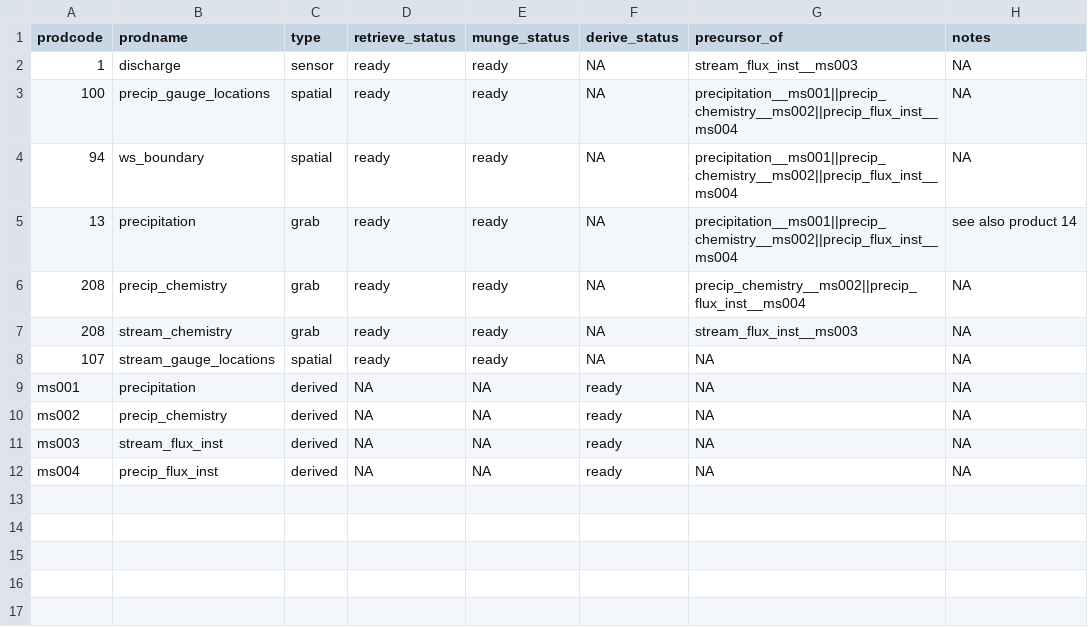
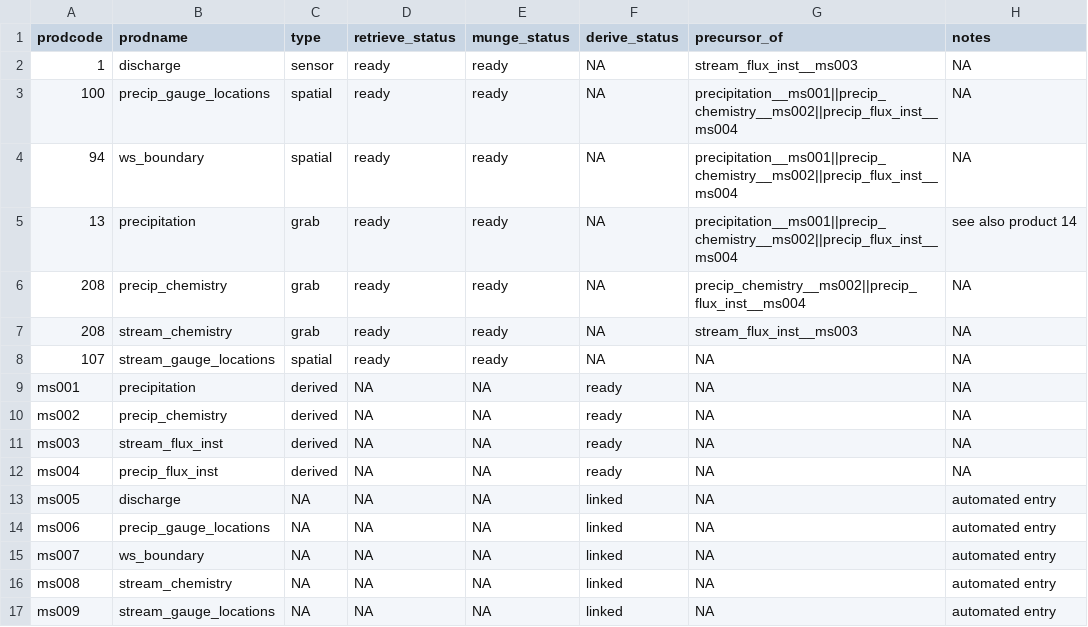
Before and after one commit to MacroSHEDS/data_processing, a CSV file: src/lter/hbef/products.csv, drawn as a sheet.

```diff
--- a/src/lter/hbef/products.csv
+++ b/src/lter/hbef/products.csv
@@ -12 +12,6 @@ ms003,stream_flux_inst,derived,NA,NA,ready,NA,NA
 ms004,precip_flux_inst,derived,NA,NA,ready,NA,NA
+ms005,discharge,NA,NA,NA,linked,NA,automated entry
+ms006,precip_gauge_locations,NA,NA,NA,linked,NA,automated entry
+ms007,ws_boundary,NA,NA,NA,linked,NA,automated entry
+ms008,stream_chemistry,NA,NA,NA,linked,NA,automated entry
+ms009,stream_gauge_locations,NA,NA,NA,linked,NA,automated entry
```
Also changed, not shown: src/lter/konza/products.csv, src/lter/niwot/products.csv, 6 other files.
